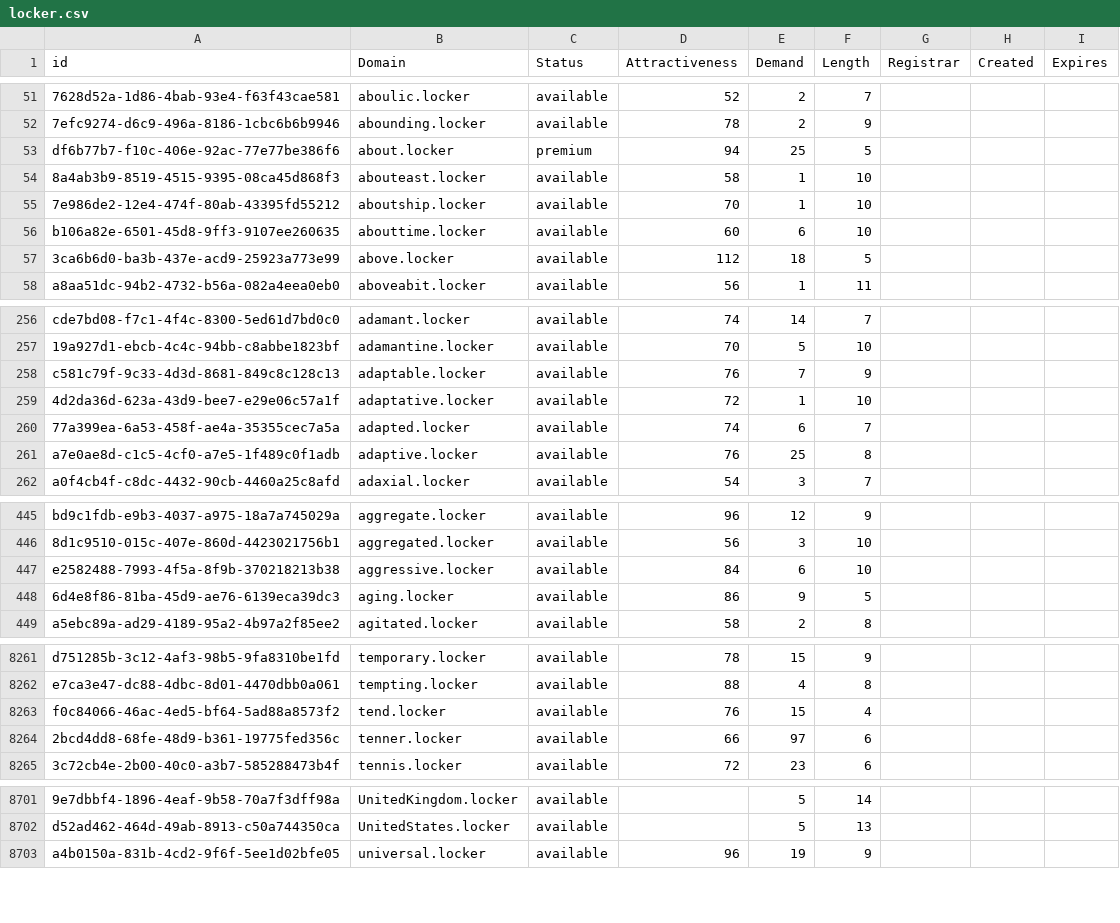
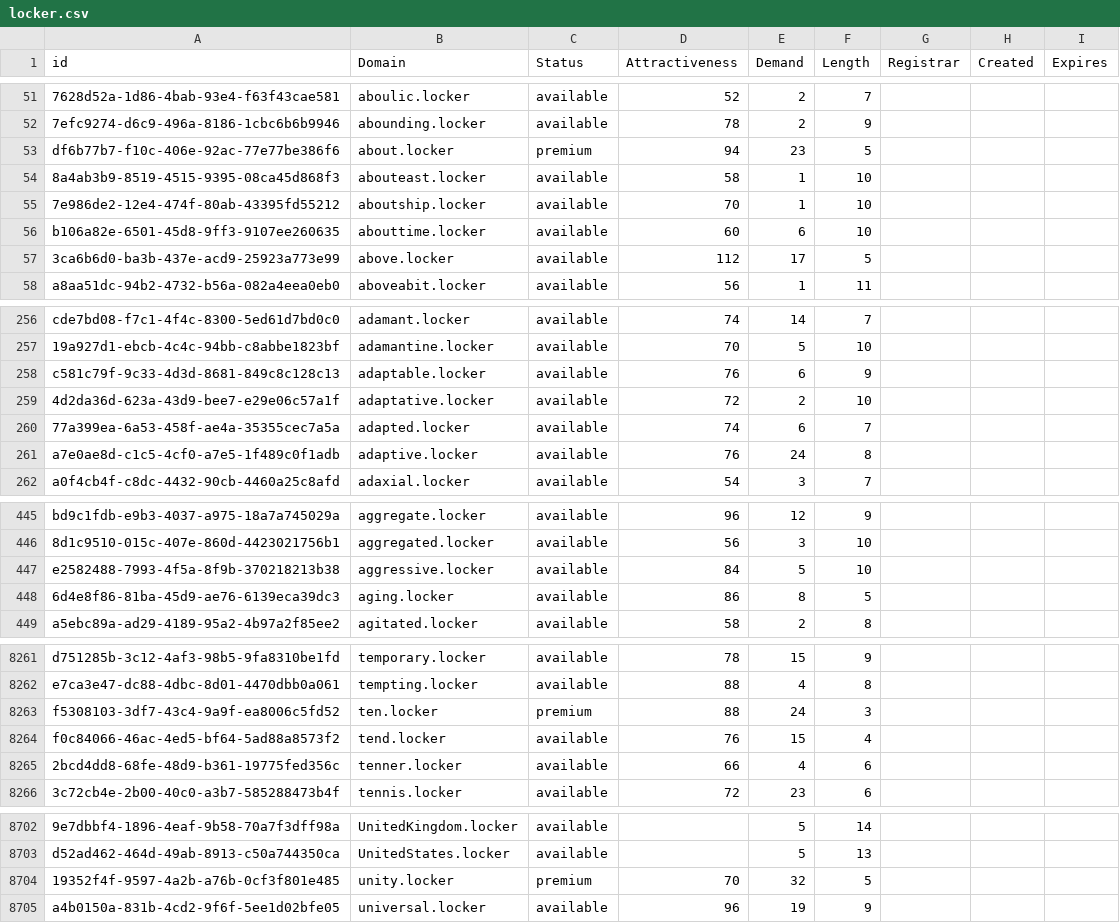
Before and after one commit to UniqueDomains/locker-oneword-domains, a CSV file: locker.csv, drawn as a sheet; only a part is shown, gaps mark what is left out; addresses are those after the commit; the diff covers the shown part only; the diff names each change by its address in the sheet, - before the commit and + after, or states it on an @@ line.

Commit message:
Domains update

```diff
--- a/locker.csv
+++ b/locker.csv
-E53 (Demand): 25
+E53 (Demand): 23
-E57 (Demand): 18
+E57 (Demand): 17
-E258 (Demand): 7
+E258 (Demand): 6
-E259 (Demand): 1
+E259 (Demand): 2
-E261 (Demand): 25
+E261 (Demand): 24
-E447 (Demand): 6
+E447 (Demand): 5
-E448 (Demand): 9
+E448 (Demand): 8
+row 8263: f5308103-3df7-43c4-9a9f-ea8006c5fd52 | ten.locker | premium | 88 | 24 | 3
-E8265 (Demand): 97
+E8265 (Demand): 4
+row 8704: 19352f4f-9597-4a2b-a76b-0cf3f801e485 | unity.locker | premium | 70 | 32 | 5
```
Also changed, not shown: 91 edited cells elsewhere in this file, 2 other files.
